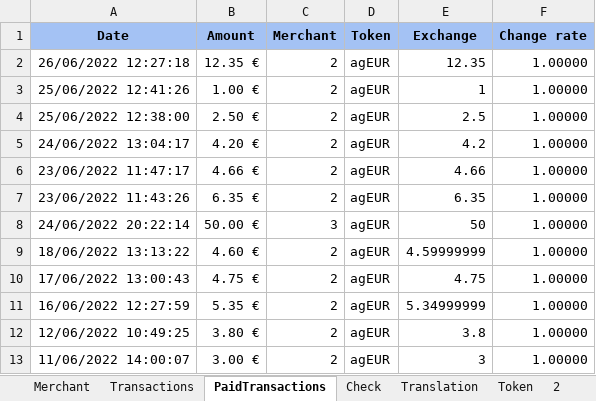
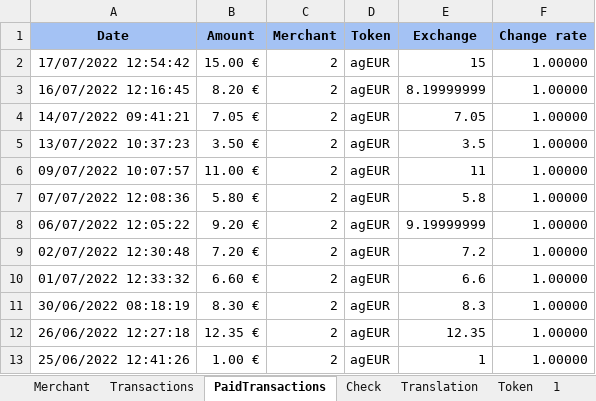
Before and after one commit to flodef/FiMs, an Excel workbook: Data/FiMs Pay.xlsx, sheet PaidTransactions, drawn as a sheet; only a part is shown; the shorter side is filled out with more unchanged rows; values as stored, in another font and other column widths than the file's, no borders; charts and pictures not drawn; the diff names each change by its address in the sheet, - before the commit and + after, or states it on an @@ line.

```diff
--- a/Data/FiMs Pay.xlsx (sheet PaidTransactions)
+++ b/Data/FiMs Pay.xlsx (sheet PaidTransactions)
@@ sheet tab unhidden: 1 @@
+row 2: 17/07/2022 12:54:42 | 15.00 € | 2 | agEUR | 15 | 1.00000
+row 3: 16/07/2022 12:16:45 | 8.20 € | 2 | agEUR | 8.19999999 | 1.00000
+row 4: 14/07/2022 09:41:21 | 7.05 € | 2 | agEUR | 7.05 | 1.00000
+row 5: 13/07/2022 10:37:23 | 3.50 € | 2 | agEUR | 3.5 | 1.00000
+row 6: 09/07/2022 10:07:57 | 11.00 € | 2 | agEUR | 11 | 1.00000
+row 7: 07/07/2022 12:08:36 | 5.80 € | 2 | agEUR | 5.8 | 1.00000
+row 8: 06/07/2022 12:05:22 | 9.20 € | 2 | agEUR | 9.19999999 | 1.00000
+row 9: 02/07/2022 12:30:48 | 7.20 € | 2 | agEUR | 7.2 | 1.00000
+row 10: 01/07/2022 12:33:32 | 6.60 € | 2 | agEUR | 6.6 | 1.00000
+row 11: 30/06/2022 08:18:19 | 8.30 € | 2 | agEUR | 8.3 | 1.00000
```
Also changed, not shown: sheet Check, sheet Merchant, sheet Transactions, sheet Token, sheet 2, formulas that keep their value, hidden cells, 1 other file.
